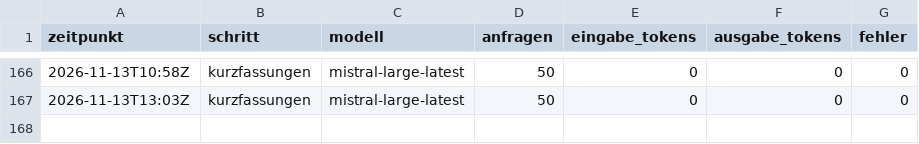
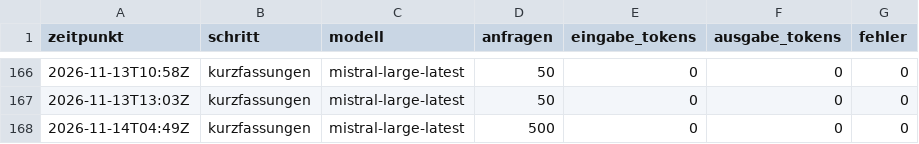
Before and after one commit to daimpad/ratsatlas-bonn, a TSV file: laeufe.tsv, drawn as a sheet; only a part is shown, gaps mark what is left out; the diff names each change by its address in the sheet, - before the commit and + after, or states it on an @@ line.

```diff
--- a/laeufe.tsv
+++ b/laeufe.tsv
+row 168: 2026-11-14T04:49Z | kurzfassungen | mistral-large-latest | 500 | 0 | 0 | 0
```
